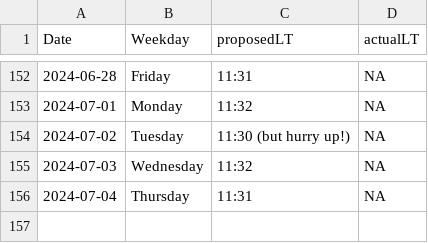
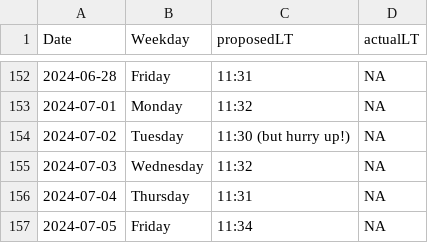
Before and after one commit to LeaSeep/LunchTime, a CSV file: shinyApp/www/LunchTimeOverview.csv, drawn as a sheet; only a part is shown, gaps mark what is left out.

Commit message:
Update the times to eat

```diff
--- a/shinyApp/www/LunchTimeOverview.csv
+++ b/shinyApp/www/LunchTimeOverview.csv
@@ -156 +156,2 @@ Date, Weekday, proposedLT, actualLT
 2024-07-04,Thursday,11:31,NA
+2024-07-05,Friday,11:34,NA
```
